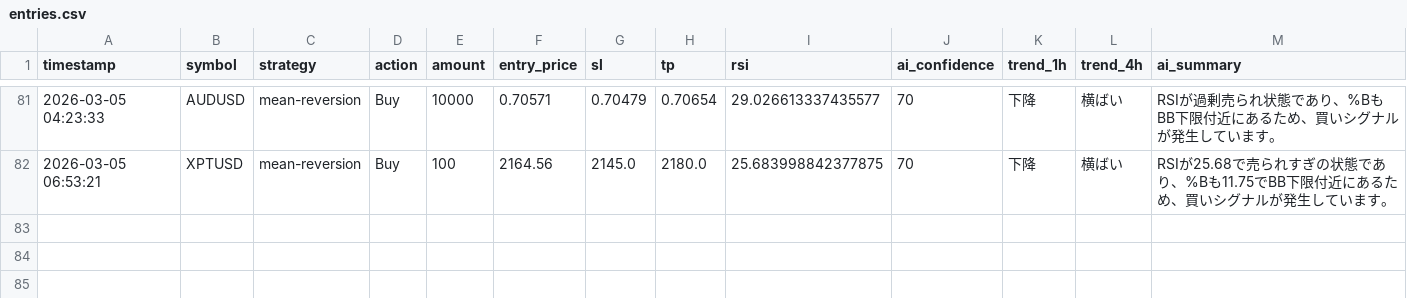
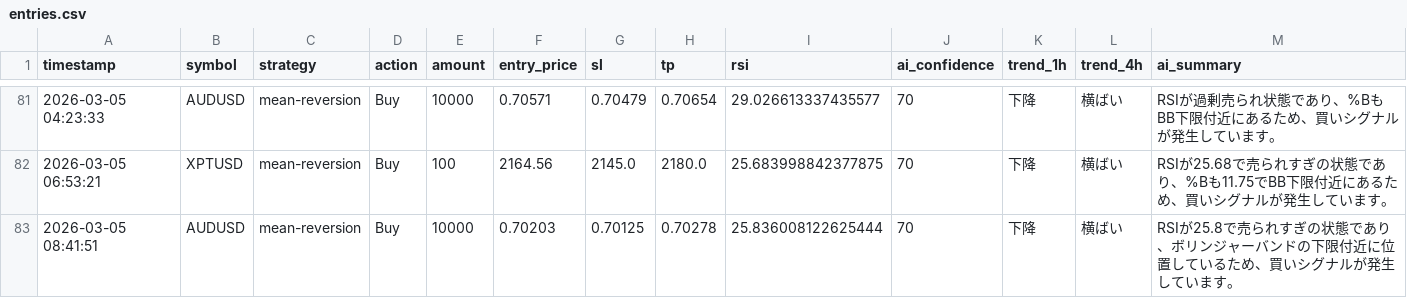
Before and after one commit to tanakahikari-pikka/ai-trading, a CSV file: logs/entries.csv, drawn as a sheet; only a part is shown, gaps mark what is left out; the diff names each change by its address in the sheet, - before the commit and + after, or states it on an @@ line.

```diff
--- a/logs/entries.csv
+++ b/logs/entries.csv
+row 83: 2026-03-05 08:41:51 | AUDUSD | mean-reversion | Buy | 10000 | 0.70203 | 0.70125 | 0.70278 | 25.836008122625444 | 70 | 下降 | 横ばい | RSIが25.8で売られすぎの状態であり、ボリンジャーバンドの下限付近に位置しているため、買いシグナルが発生しています。
```
Also changed, not shown: 1 other file.
